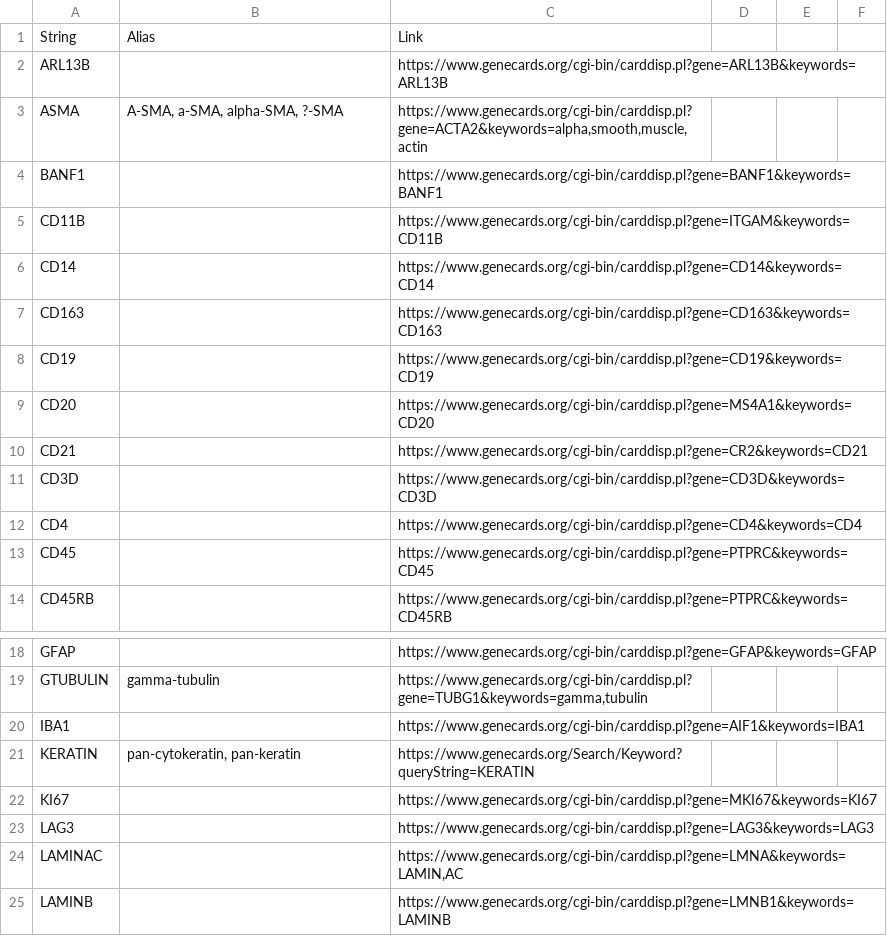
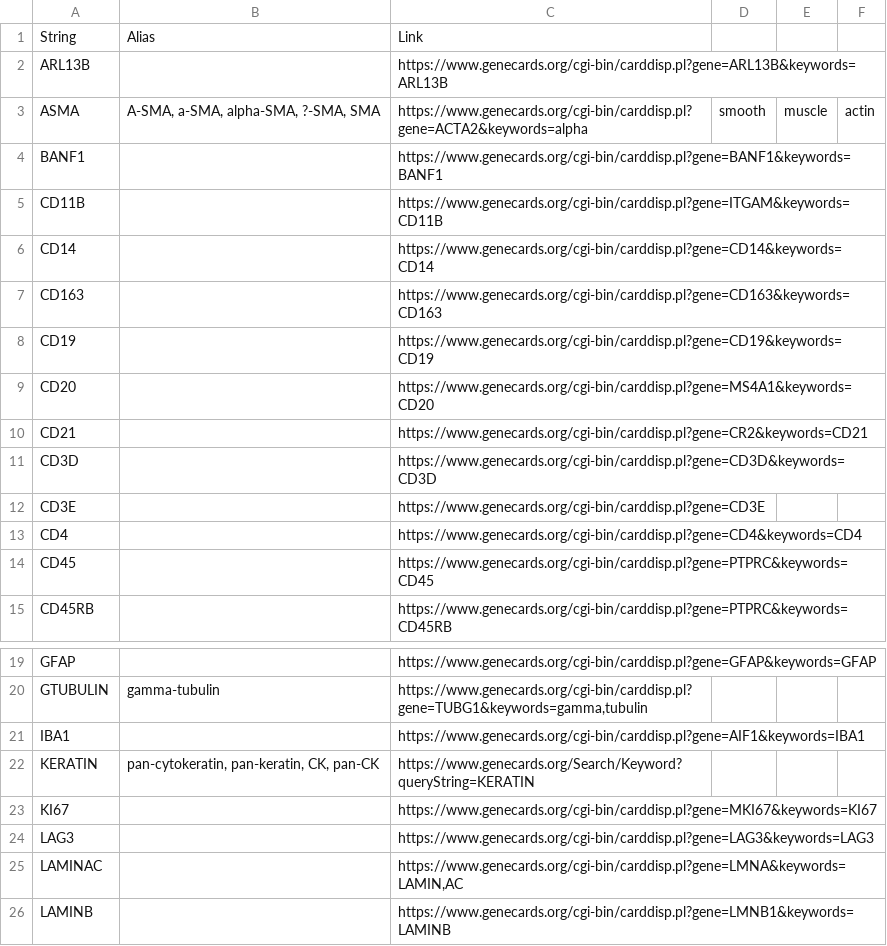
Before and after one commit to labsyspharm/minerva-story, a CSV file: _data/marker_links_database.csv, drawn as a sheet; only a part is shown, gaps mark what is left out.

```diff
--- a/_data/marker_links_database.csv
+++ b/_data/marker_links_database.csv
@@ -2,3 +2,3 @@ String,Alias,Link
 ARL13B,,https://www.genecards.org/cgi-bin/carddisp.pl?gene=ARL13B&keywords=ARL13B
-ASMA,"A-SMA, a-SMA, alpha-SMA, ?-SMA","https://www.genecards.org/cgi-bin/carddisp.pl?gene=ACTA2&keywords=alpha,smooth,muscle,actin"
+ASMA,"A-SMA, a-SMA, alpha-SMA, ?-SMA, SMA",https://www.genecards.org/cgi-bin/carddisp.pl?gene=ACTA2&keywords=alpha,smooth,muscle,actin
 BANF1,,https://www.genecards.org/cgi-bin/carddisp.pl?gene=BANF1&keywords=BANF1
@@ -11,2 +11,3 @@ CD21,,https://www.genecards.org/cgi-bin/carddisp.pl?gene=CR2&keywords=CD21
 CD3D,,https://www.genecards.org/cgi-bin/carddisp.pl?gene=CD3D&keywords=CD3D
+CD3E,,https://www.genecards.org/cgi-bin/carddisp.pl?gene=CD3E
 CD4,,https://www.genecards.org/cgi-bin/carddisp.pl?gene=CD4&keywords=CD4
@@ -20,3 +21,3 @@ GTUBULIN,gamma-tubulin,"https://www.genecards.org/cgi-bin/carddisp.pl?gene=TUBG1
 IBA1,,https://www.genecards.org/cgi-bin/carddisp.pl?gene=AIF1&keywords=IBA1
-KERATIN,"pan-cytokeratin, pan-keratin",https://www.genecards.org/Search/Keyword?queryString=KERATIN
+KERATIN,"pan-cytokeratin, pan-keratin, CK, pan-CK",https://www.genecards.org/Search/Keyword?queryString=KERATIN
 KI67,,https://www.genecards.org/cgi-bin/carddisp.pl?gene=MKI67&keywords=KI67
```
Also changed, not shown: 3 other files.
